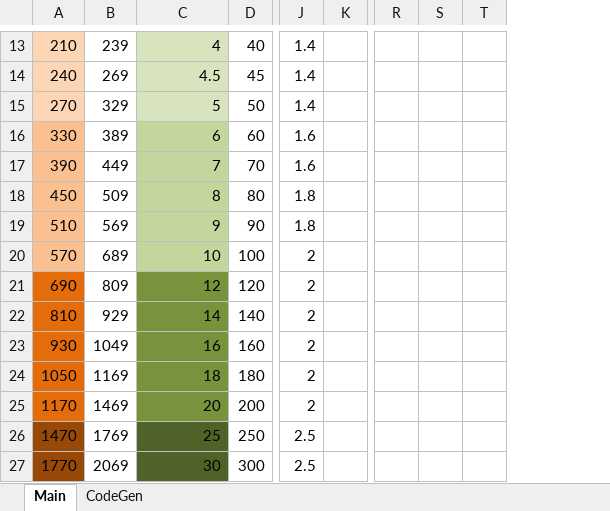
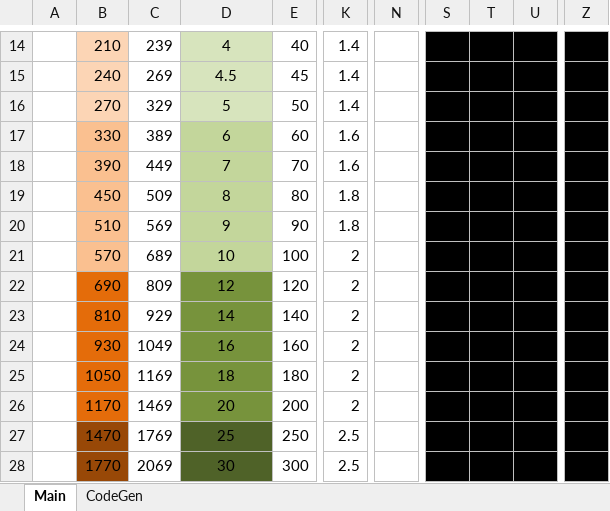
Before and after one commit to jonjowett/stellaris_mods, an Excel workbook: buy_influence_beta/cost_calc.xlsm, sheet Main, drawn as a sheet; only a part is shown, gaps mark what is left out; values as stored, in another font and other column widths than the file's, no borders; removed rows and columns are numbered as before the commit, all else as after; the diff covers the shown part only; the diff names each change by its address in the sheet, - before the commit and + after, or states it on an @@ line.

```diff
--- a/buy_influence_beta/cost_calc.xlsm (sheet Main)
+++ b/buy_influence_beta/cost_calc.xlsm (sheet Main)
+column A, empty
-column K, empty
+column N, empty
-column R, empty
+column U, empty
+column Z, empty
-D14:D28 alignment: right
+D14:D28 alignment: center
-S14:T28 fill: none
+S14:T28 fill: #000000
```
Also changed, not shown: 2 added rows, 1 removed row, 10 edited cells and cell formats elsewhere in this sheet, formulas that keep their value, 3 other files.
